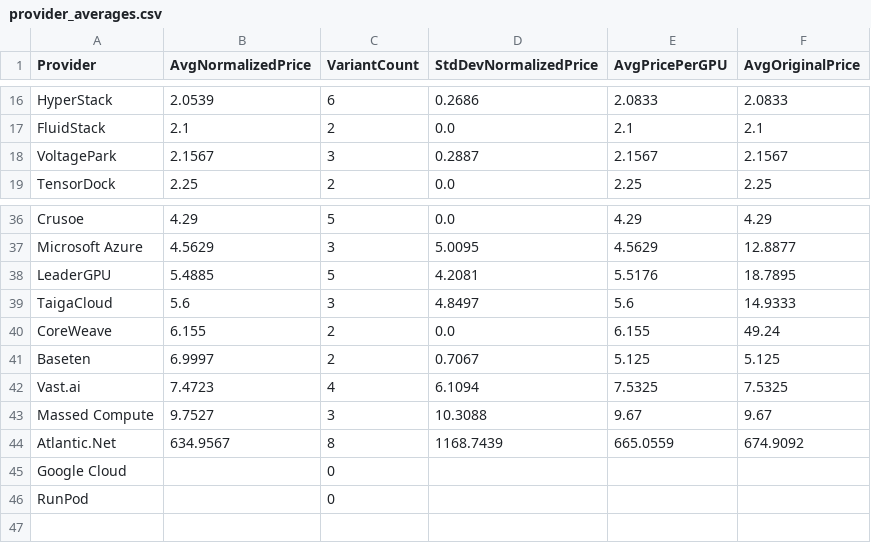
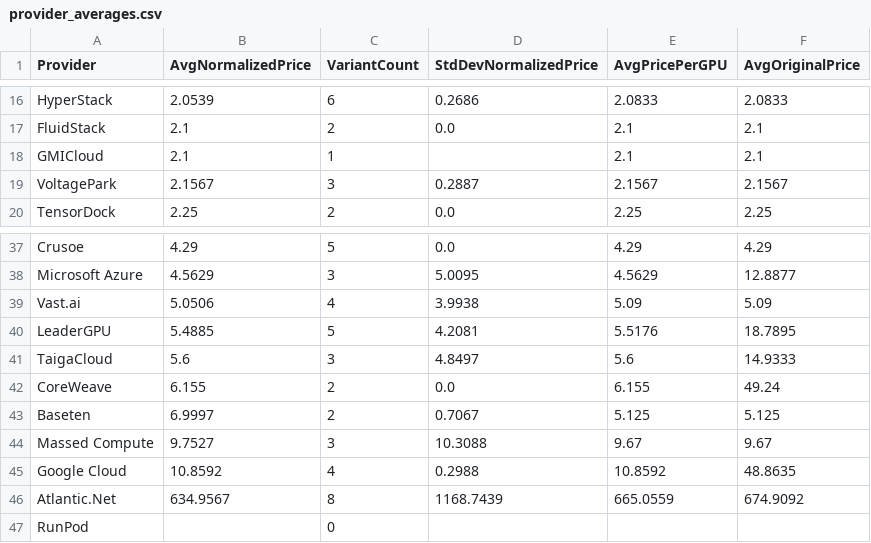
Before and after one commit to 0x0shephard/bot, a CSV file: provider_averages.csv, drawn as a sheet; only a part is shown, gaps mark what is left out; removed rows and columns are numbered as before the commit, all else as after; the diff names each change by its address in the sheet, - before the commit and + after, or states it on an @@ line.

```diff
--- a/provider_averages.csv
+++ b/provider_averages.csv
+row 18: GMICloud | 2.1 | 1 |  | 2.1 | 2.1
+row 39: Vast.ai | 5.0506 | 4 | 3.9938 | 5.09 | 5.09
-row 42: Vast.ai | 7.4723 | 4 | 6.1094 | 7.5325 | 7.5325
+row 45: Google Cloud | 10.8592 | 4 | 0.2988 | 10.8592 | 48.8635
-row 45: Google Cloud |  | 0
```
Also changed, not shown: gpu_prices_normalized.csv, h100_prices_14_providers.csv, 6 other files.
